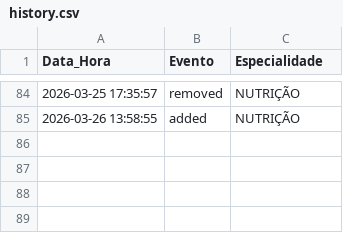
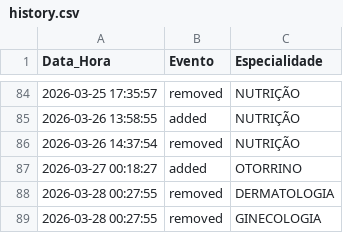
Before and after one commit to gutermanjunior/MonitorHU, a CSV file: data/history.csv, drawn as a sheet; only a part is shown, gaps mark what is left out.

```diff
--- a/data/history.csv
+++ b/data/history.csv
@@ -85 +85,5 @@ Data_Hora,Evento,Especialidade
 2026-03-26 13:58:55,added,NUTRIÇÃO
+2026-03-26 14:37:54,removed,NUTRIÇÃO
+2026-03-27 00:18:27,added,OTORRINO
+2026-03-28 00:27:55,removed,DERMATOLOGIA
+2026-03-28 00:27:55,removed,GINECOLOGIA
```
Also changed, not shown: 7 other files.
